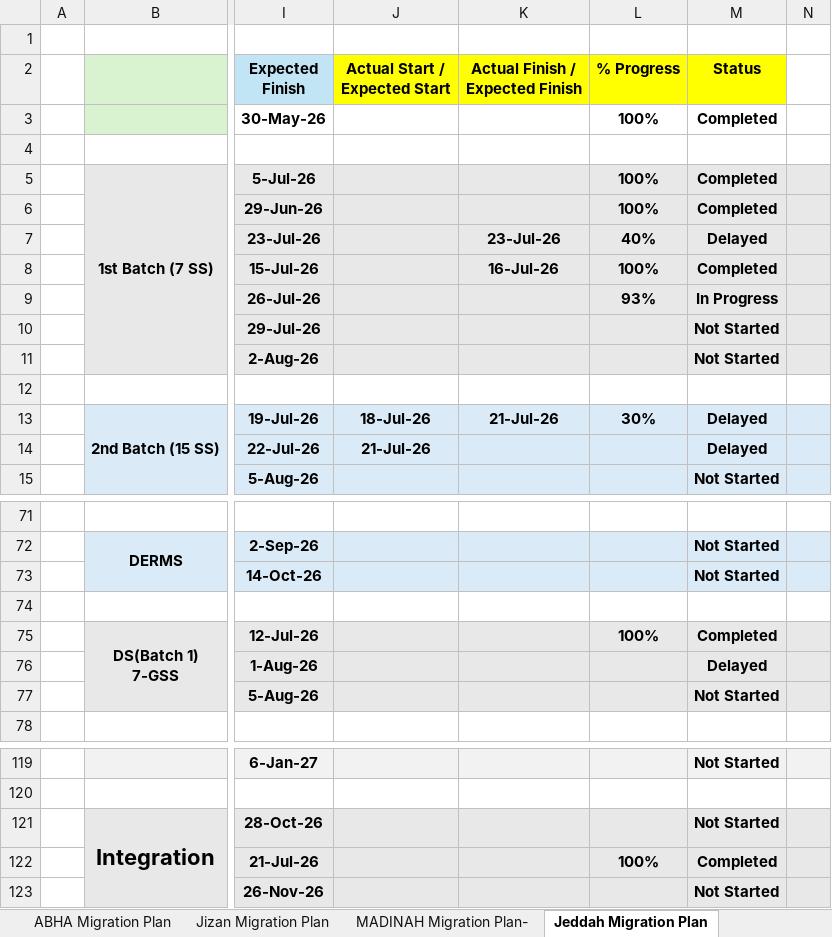
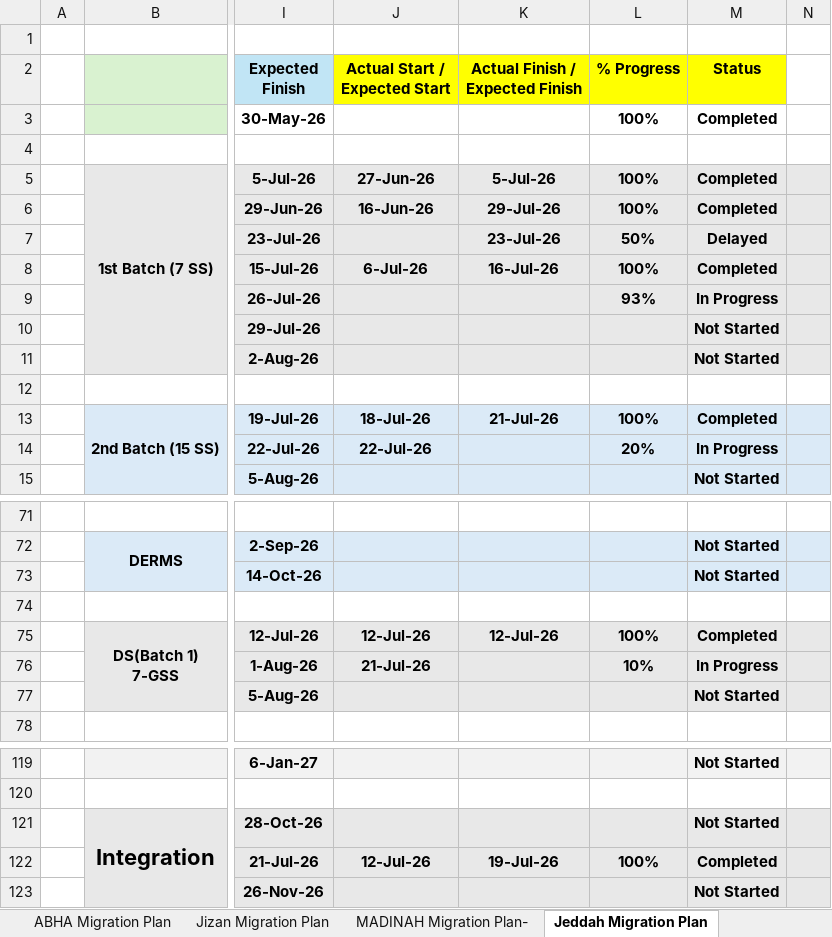
Before and after one commit to project-planning-dashboard/SDCC-Migration-Plan-Report, an Excel workbook: data.xlsx, sheet Jeddah Migration Plan, drawn as a sheet; only a part is shown, gaps mark what is left out; values as stored, in another font and other column widths than the file's, no borders; charts and pictures and conditional formats not drawn; the diff names each change by its address in the sheet, - before the commit and + after, or states it on an @@ line.

```diff
--- a/data.xlsx (sheet Jeddah Migration Plan)
+++ b/data.xlsx (sheet Jeddah Migration Plan)
-J5 (Actual Start / Expected Start): (empty)
+J5 (Actual Start / Expected Start): 27-Jun-26
-K5 (Actual Finish / Expected Finish): (empty)
+K5 (Actual Finish / Expected Finish): 5-Jul-26
-J6 (Actual Start / Expected Start): (empty)
+J6 (Actual Start / Expected Start): 16-Jun-26
-K6 (Actual Finish / Expected Finish): (empty)
+K6 (Actual Finish / Expected Finish): 29-Jul-26
-L7 (% Progress): 40%
+L7 (% Progress): 50%
-J8 (Actual Start / Expected Start): (empty)
+J8 (Actual Start / Expected Start): 6-Jul-26
-L13 (% Progress): 30%
+L13 (% Progress): 100%
-M13 (Status): Delayed
+M13 (Status): Completed
-J14 (Actual Start / Expected Start): 21-Jul-26
+J14 (Actual Start / Expected Start): 22-Jul-26
-L14 (% Progress): (empty)
+L14 (% Progress): 20%
-M14 (Status): Delayed
+M14 (Status): In Progress
-J75 (Actual Start / Expected Start): (empty)
+J75 (Actual Start / Expected Start): 12-Jul-26
-K75 (Actual Finish / Expected Finish): (empty)
+K75 (Actual Finish / Expected Finish): 12-Jul-26
-J76 (Actual Start / Expected Start): (empty)
+J76 (Actual Start / Expected Start): 21-Jul-26
-L76 (% Progress): (empty)
+L76 (% Progress): 10%
-M76 (Status): Delayed
+M76 (Status): In Progress
-J122 (Actual Start / Expected Start): (empty)
+J122 (Actual Start / Expected Start): 12-Jul-26
-K122 (Actual Finish / Expected Finish): (empty)
+K122 (Actual Finish / Expected Finish): 19-Jul-26
```
Also changed, not shown: sheet Jizan Migration Plan, sheet MADINAH Migration Plan-, sheet Makkah Migration Plan, sheet ABHA Migration Plan.
